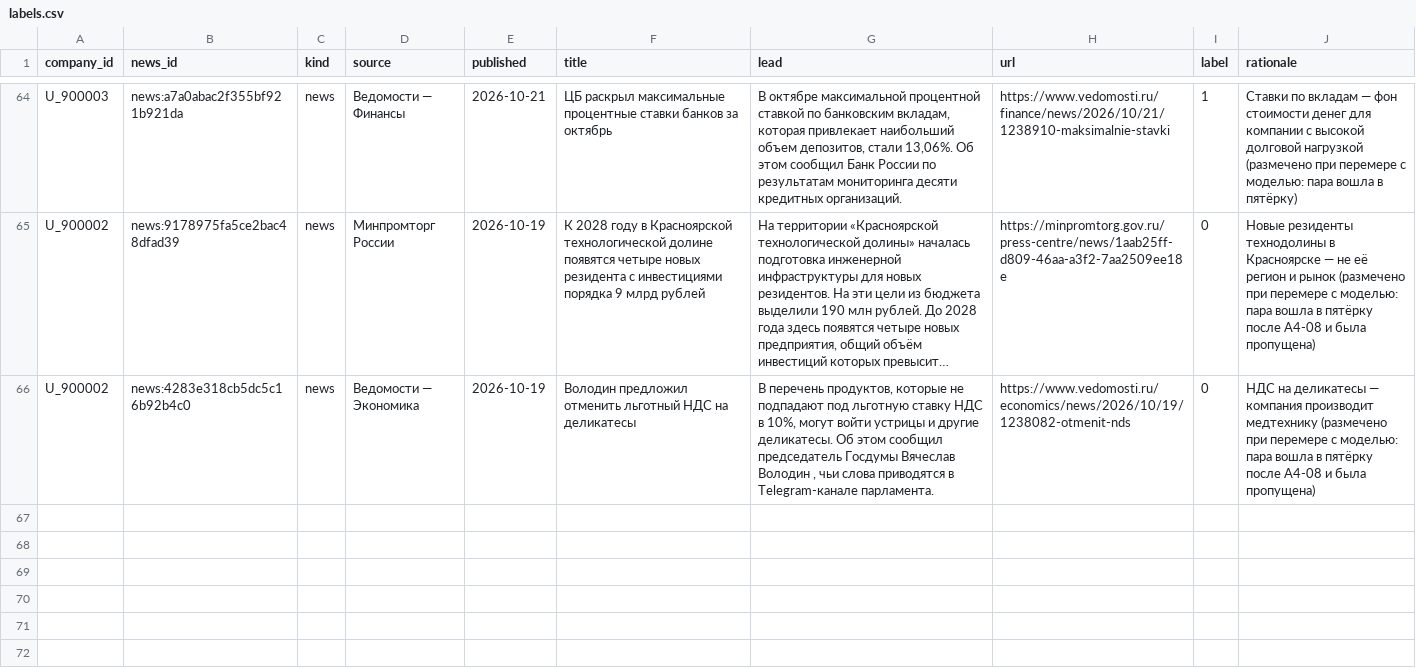
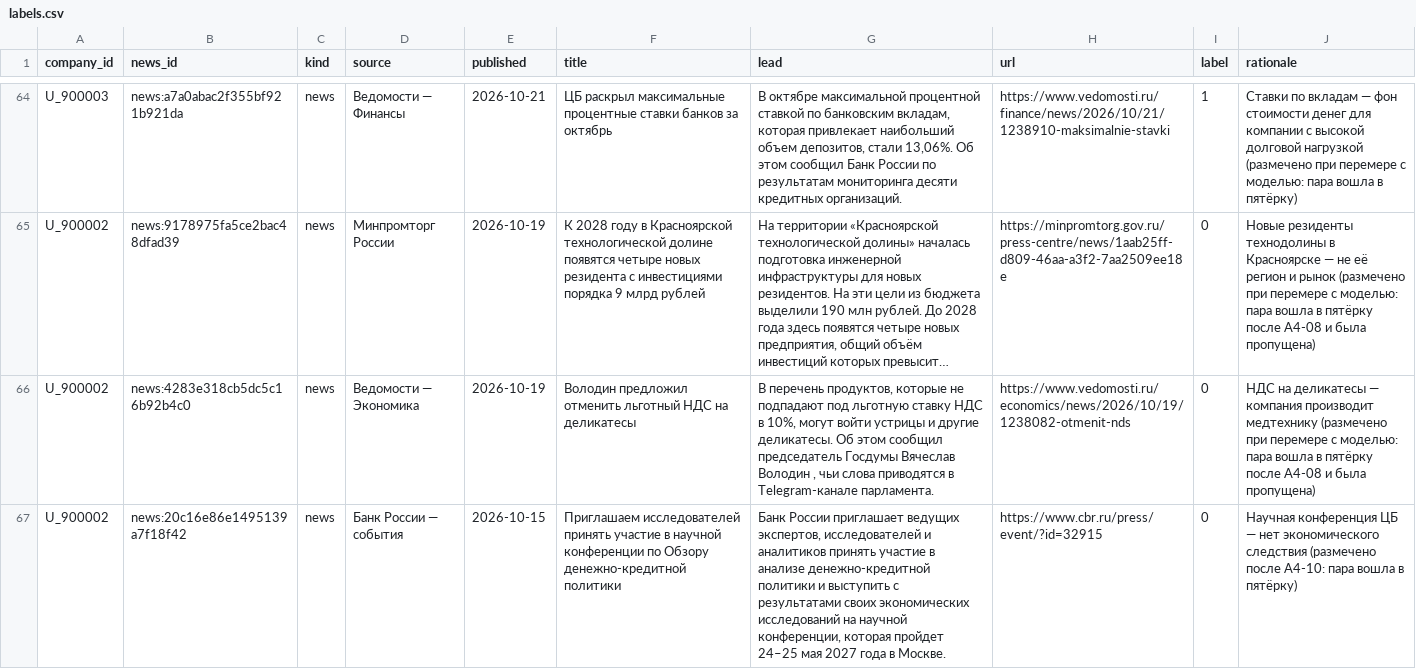
Before and after one commit to cleverratx/news-insights-assistant, a CSV file: eval/holdout/labels.csv, drawn as a sheet; only a part is shown, gaps mark what is left out; long unchanged cells end in …; the diff names each change by its address in the sheet, - before the commit and + after, or states it on an @@ line.

```diff
--- a/eval/holdout/labels.csv
+++ b/eval/holdout/labels.csv
+row 67: U_900002 | news:20c16e86e1495139a7f18f42 | news | Банк России — события | 2026-10-15 | Приглашаем исследователей принять участие в научной конференции по Обзору денежно-кредитной политики | Банк России приглашает ведущих экспертов, исследователей и аналитиков принять участие в анализе денежно-кредитной политики и выступить с результатами своих экономических исследований на научной конференции, которая пройдет 24–25 мая 2027 года в Москве. | https://www.cbr.ru/press/event/?id=32915 | 0 | Научная конференция ЦБ — нет экономического следствия (размечено после A4-10: пара вошла в пятёрку)
```
Also changed, not shown: eval/relevance/labels.csv, 15 other files.
